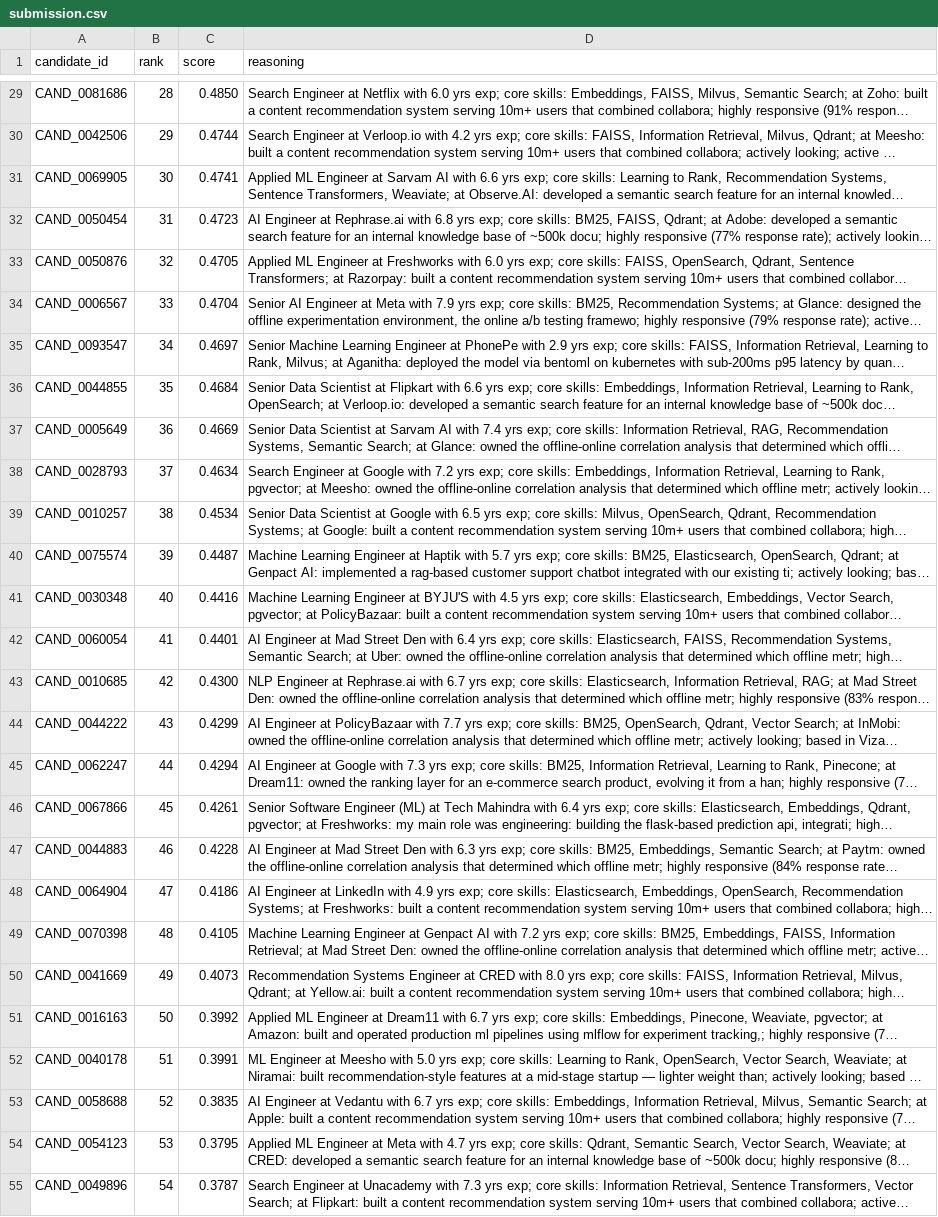
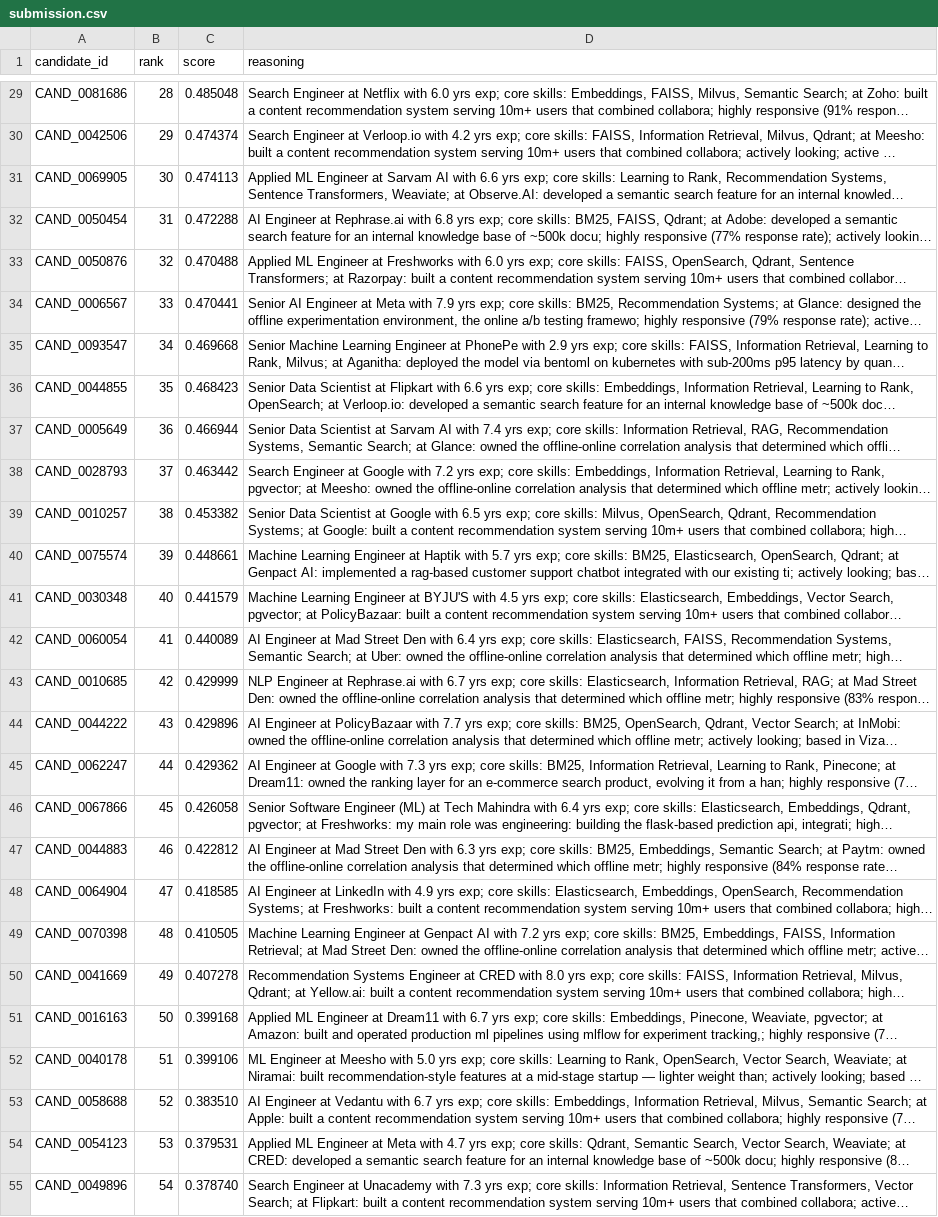
Before and after one commit to surajpatil-source/ResumeParsing, a CSV file: submission.csv, drawn as a sheet; only a part is shown, gaps mark what is left out; long unchanged cells end in …; the diff covers the shown part only; the diff names each change by its address in the sheet, - before the commit and + after, or states it on an @@ line.

Commit message:
fix: use 6dp display scores to prevent tie-break validation error

```diff
--- a/submission.csv
+++ b/submission.csv
-C29 (score): 0.4850
+C29 (score): 0.485048
-C30 (score): 0.4744
+C30 (score): 0.474374
-C31 (score): 0.4741
+C31 (score): 0.474113
-C32 (score): 0.4723
+C32 (score): 0.472288
-C33 (score): 0.4705
+C33 (score): 0.470488
-C34 (score): 0.4704
+C34 (score): 0.470441
-C35 (score): 0.4697
+C35 (score): 0.469668
-C36 (score): 0.4684
+C36 (score): 0.468423
-C37 (score): 0.4669
+C37 (score): 0.466944
-C38 (score): 0.4634
+C38 (score): 0.463442
-C39 (score): 0.4534
+C39 (score): 0.453382
-C40 (score): 0.4487
+C40 (score): 0.448661
-C41 (score): 0.4416
+C41 (score): 0.441579
-C42 (score): 0.4401
+C42 (score): 0.440089
-C43 (score): 0.4300
+C43 (score): 0.429999
-C44 (score): 0.4299
+C44 (score): 0.429896
-C45 (score): 0.4294
+C45 (score): 0.429362
-C46 (score): 0.4261
+C46 (score): 0.426058
-C47 (score): 0.4228
+C47 (score): 0.422812
-C48 (score): 0.4186
+C48 (score): 0.418585
-C49 (score): 0.4105
+C49 (score): 0.410505
-C50 (score): 0.4073
+C50 (score): 0.407278
-C51 (score): 0.3992
+C51 (score): 0.399168
-C52 (score): 0.3991
+C52 (score): 0.399106
-C53 (score): 0.3835
+C53 (score): 0.383510
-C54 (score): 0.3795
+C54 (score): 0.379531
-C55 (score): 0.3787
+C55 (score): 0.378740
```
Also changed, not shown: 73 edited cells elsewhere in this file, 1 other file.
